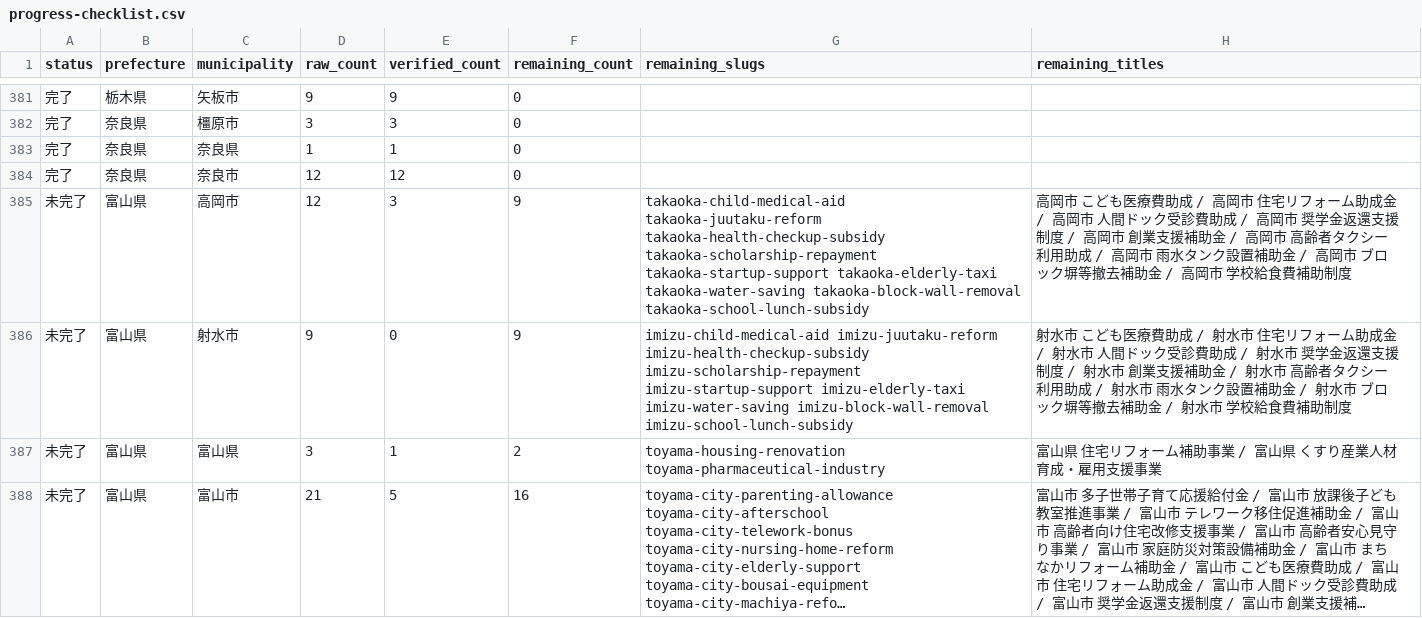
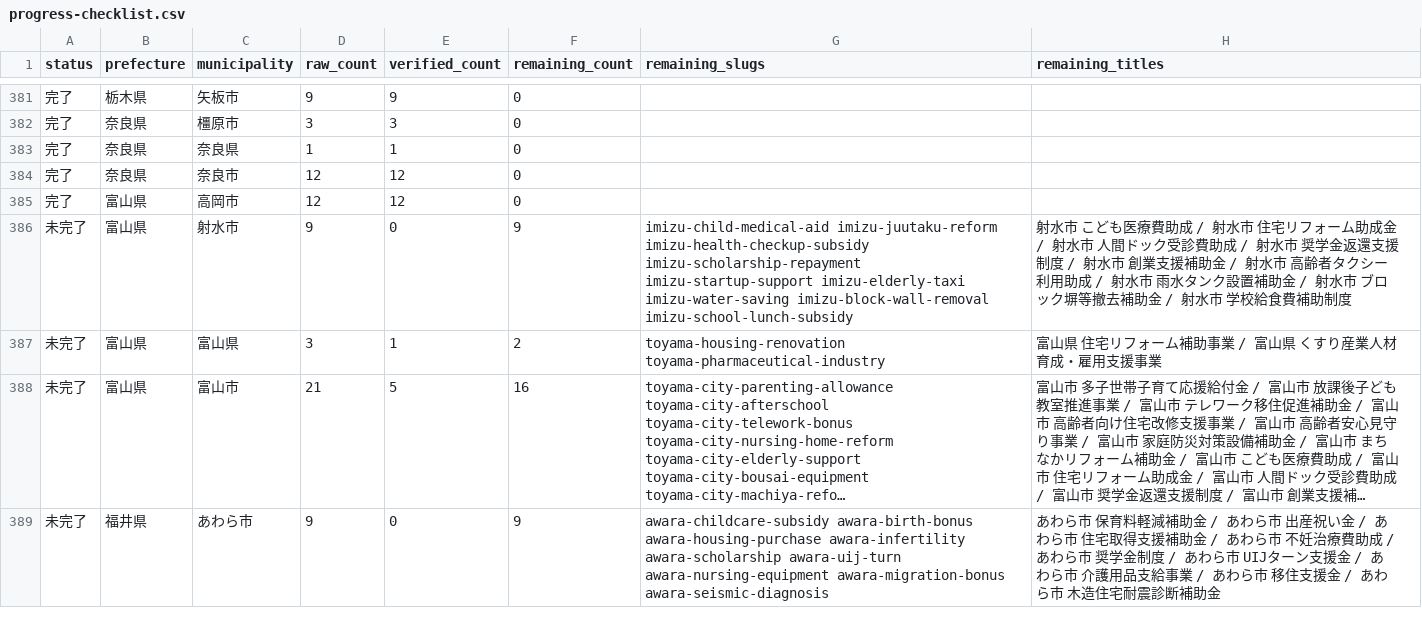
Before and after one commit to ban10yuu/joseikin-navi-site, a CSV file: tasks/progress-checklist.csv, drawn as a sheet; only a part is shown, gaps mark what is left out; the shorter side is filled out with more unchanged rows; long unchanged cells end in ….

```diff
--- a/tasks/progress-checklist.csv
+++ b/tasks/progress-checklist.csv
@@ -384,3 +384,3 @@ status,prefecture,municipality,raw_count,verified_count,remaining_count,remainin
 完了,奈良県,奈良市,12,12,0,,
-未完了,富山県,高岡市,12,3,9,takaoka-child-medical-aid takaoka-juutaku-reform takaoka-health-checkup-subsidy takaoka-scholarship-repayment takaoka-startup-support takaoka-elderly-taxi takaoka-water-saving takaoka-block-wall-removal takaoka-school-lunch-subsidy,高岡市 こども医療費助成 / 高岡市 住宅リフォーム助成金 / 高岡市 人間ドック受診費助成 / 高岡市 奨学金返還支援制度 / 高岡市 創業支援補助金 / 高岡市 高齢者タクシー利用助成 / 高岡市 雨水タンク設置補助金 / 高岡市 ブロック塀等撤去補助金 / 高岡市 学校給食費補助制度
+完了,富山県,高岡市,12,12,0,,
 未完了,富山県,射水市,9,0,9,imizu-child-medical-aid imizu-juutaku-reform imizu-health-checkup-subsidy imizu-scholarship-repayment imizu-startup-support imizu-elderly-taxi imizu-water-saving imizu-block-wall-removal imizu-school-lunch-subsidy,射水市 こども医療費助成 / 射水市 住宅リフォーム助成金 / 射水市 人間ドック受診費助成 / 射水市 奨学金返還支援制度 / 射水市 創業支援補助金 / 射水市 高齢者タクシー利用助成 / 射水市 雨水タンク設置補助金 / 射水市 ブロック塀等撤去補助金 / 射水市 学校給食費補助制度
```
Also changed, not shown: 2 other files.
